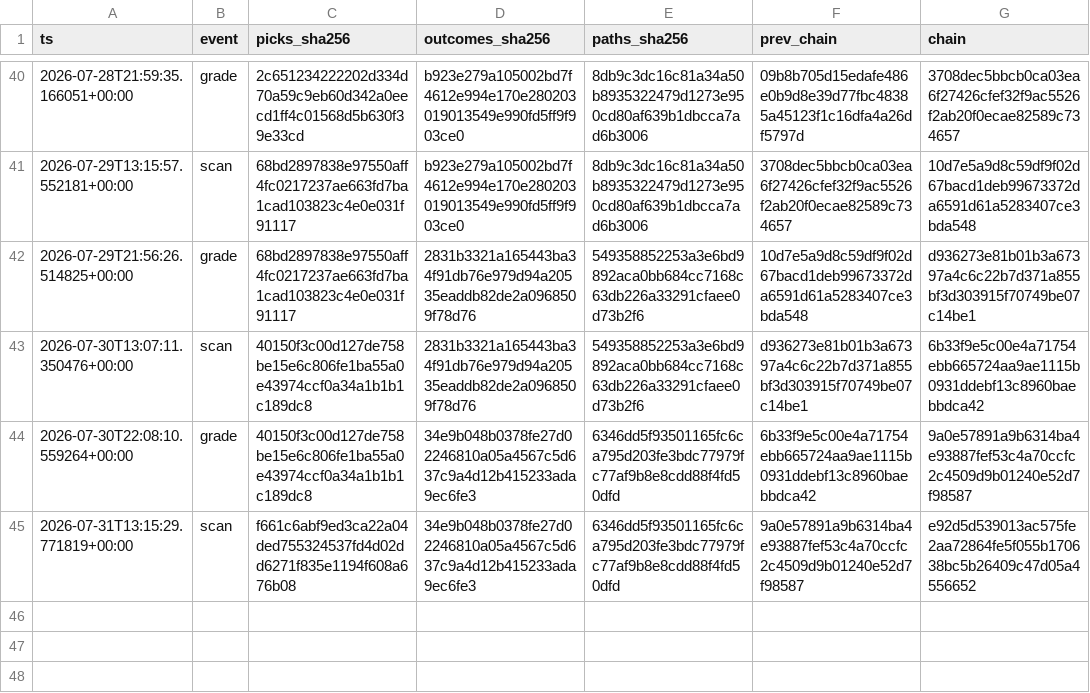
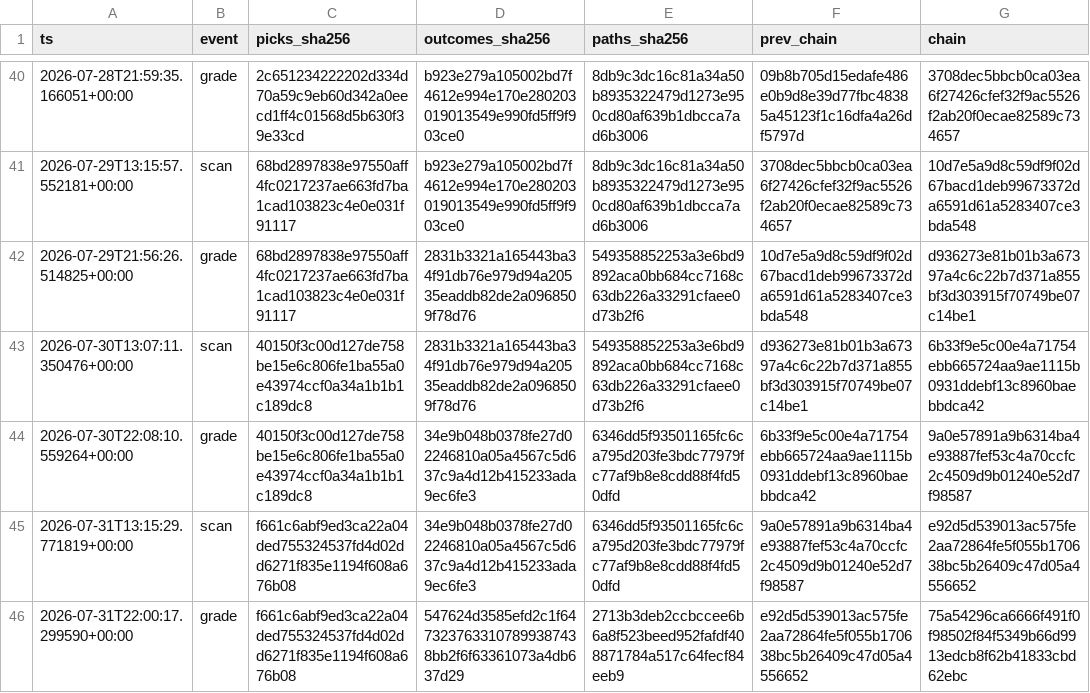
Before and after one commit to joshldavis/ThePickLog, a CSV file: integrity_ledger.csv, drawn as a sheet; only a part is shown, gaps mark what is left out; the diff names each change by its address in the sheet, - before the commit and + after, or states it on an @@ line.

```diff
--- a/integrity_ledger.csv
+++ b/integrity_ledger.csv
+row 46: 2026-07-31T22:00:17.299590+00:00 | grade | f661c6abf9ed3ca22a04ded755324537fd4d02dd6271f835e1194f608a676b08 | 547624d3585efd2c1f6473237633107899387438bb2f6f63361073a4db637d29 | 2713b3deb2ccbccee6b6a8f523beed952fafdf408871784a517c64fecf84eeb9 | e92d5d539013ac575fe2aa72864fe5f055b170638bc5b26409c47d05a4556652 | 75a54296ca6666f491f0f98502f84f5349b66d9913edcb8f62b41833cbd62ebc
```
Also changed, not shown: control_outcomes.csv, outcomes.csv, 3 other files.
